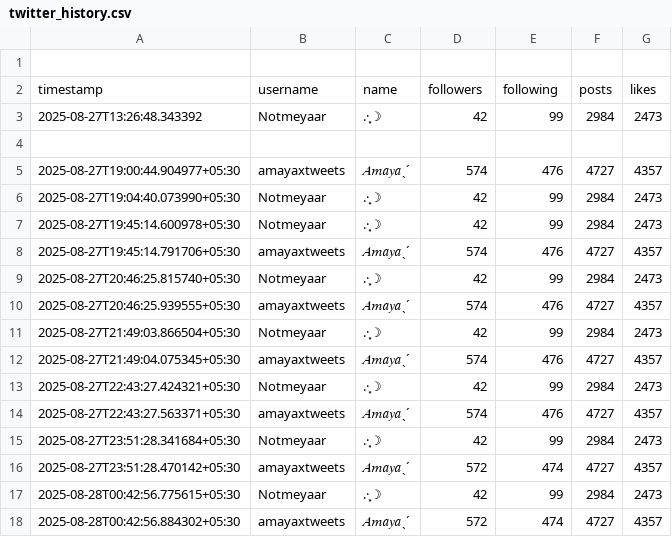
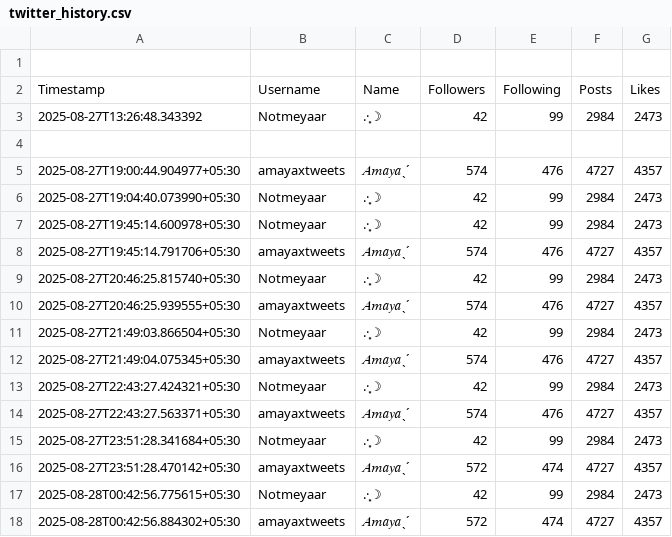
Before and after one commit to nightfury57211/x-tracker, a CSV file: data/twitter_history.csv, drawn as a sheet; removed rows and columns are numbered as before the commit, all else as after; the diff names each change by its address in the sheet, - before the commit and + after, or states it on an @@ line.

Commit message:
Update twitter_history.csv

```diff
--- a/data/twitter_history.csv
+++ b/data/twitter_history.csv
-row 2: timestamp | username | name | followers | following | posts | likes
+row 2: Timestamp | Username | Name | Followers | Following | Posts | Likes
```
